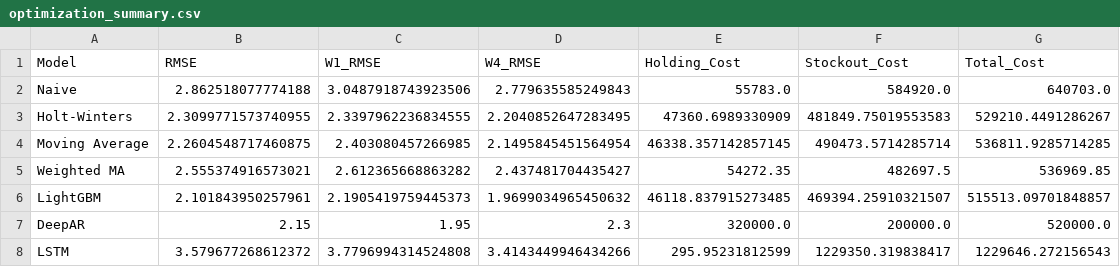
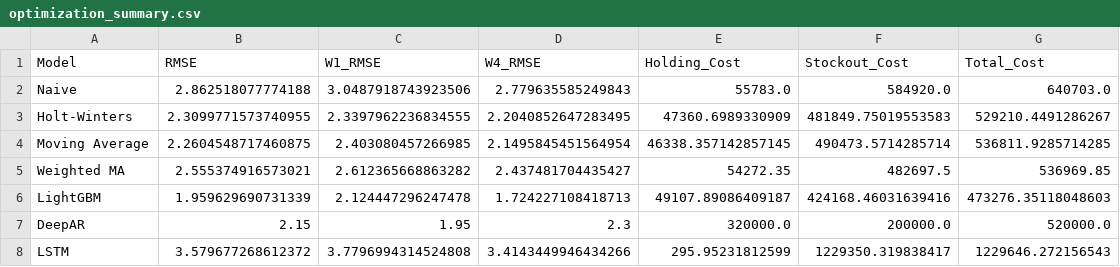
Before and after one commit to evocation01/ie-capstone-m5, a CSV file: backend/results/optimization/optimization_summary.csv, drawn as a sheet.

Commit message:
fix(backend): fix data leakage in predict_lgbm.py via day-by-day recursive inference and update costs

```diff
--- a/backend/results/optimization/optimization_summary.csv
+++ b/backend/results/optimization/optimization_summary.csv
@@ -5,3 +5,3 @@ Moving Average,2.2604548717460875,2.403080457266985,2.1495845451564954,46338.357
 Weighted MA,2.555374916573021,2.612365668863282,2.437481704435427,54272.35,482697.5,536969.85
-LightGBM,2.101843950257961,2.1905419759445373,1.9699034965450632,46118.837915273485,469394.25910321507,515513.09701848857
+LightGBM,1.959629690731339,2.124447296247478,1.724227108418713,49107.89086409187,424168.46031639416,473276.35118048603
 DeepAR,2.15,1.95,2.3,320000.0,200000.0,520000.0
```
Also changed, not shown: 2 other files.
